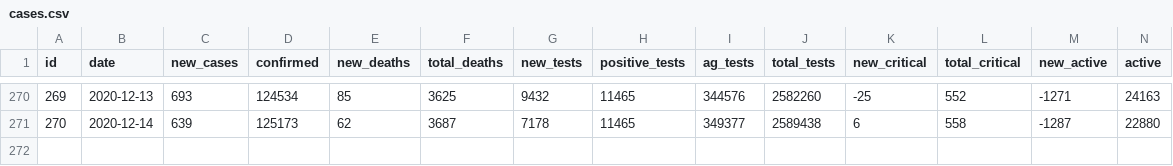
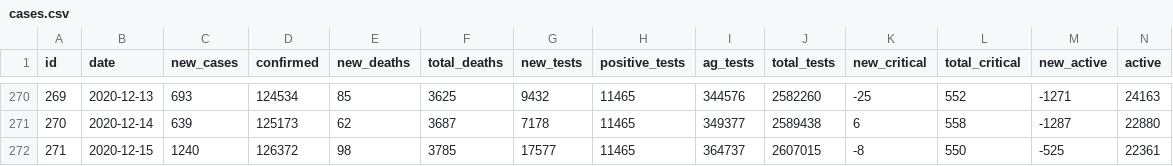
Before and after one commit to akritiko/covid19gr, a CSV file: data/csv/cases.csv, drawn as a sheet; only a part is shown, gaps mark what is left out; rows hold the shown columns only; the diff names each change by its address in the sheet, - before the commit and + after, or states it on an @@ line.

```diff
--- a/data/csv/cases.csv
+++ b/data/csv/cases.csv
+row 272: 271 | 2020-12-15 | 1240 | 126372 | 98 | 3785 | 17577 | 11465 | 364737 | 2607015 | -8 | 550 | -525 | 22361
```
Also changed, not shown: data/csv/demography_men_details.csv, data/csv/demography_total_details.csv, 15 other files.
